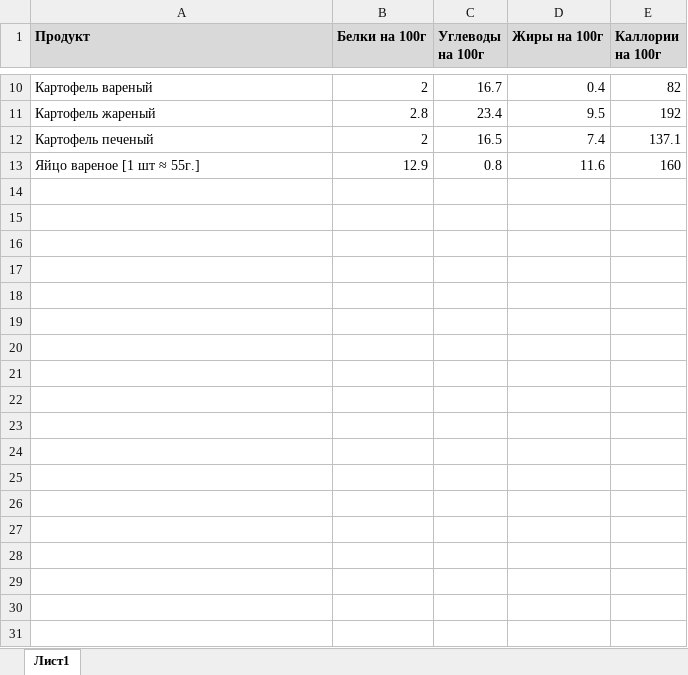
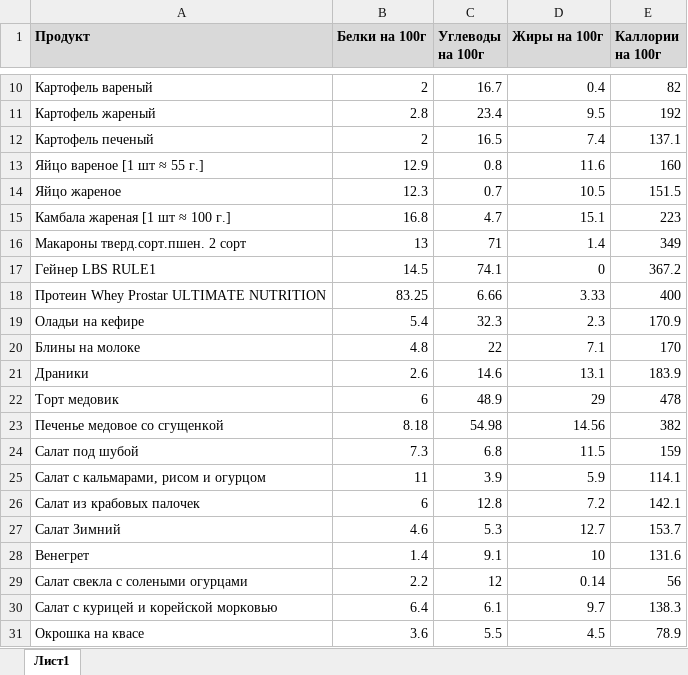
Before and after one commit to tomasomsk/FoodCalculator, an Excel workbook: src/main/resources/foodItems.xlsx, sheet Лист1, drawn as a sheet; only a part is shown, gaps mark what is left out; values as stored, in another font and other column widths than the file's, no borders; the diff covers the shown part only; the diff names each change by its address in the sheet, - before the commit and + after, or states it on an @@ line.

Commit message:
Добавлены продукты в список продуктов

```diff
--- a/src/main/resources/foodItems.xlsx (sheet Лист1)
+++ b/src/main/resources/foodItems.xlsx (sheet Лист1)
-A13 (Продукт): Яйцо вареное [1 шт ≈ 55г.]
+A13 (Продукт): Яйцо вареное [1 шт ≈ 55 г.]
+row 14: Яйцо жареное | 12.3 | 0.7 | 10.5 | 151.5
+row 15: Камбала жареная [1 шт ≈ 100 г.] | 16.8 | 4.7 | 15.1 | 223
+row 16: Макароны тверд.сорт.пшен. 2 сорт | 13 | 71 | 1.4 | 349
+row 17: Гейнер LBS RULE1 | 14.5 | 74.1 | 0 | 367.2
+row 18: Протеин Whey Prostar ULTIMATE NUTRITION | 83.25 | 6.66 | 3.33 | 400
+row 19: Оладьи на кефире | 5.4 | 32.3 | 2.3 | 170.9
+row 20: Блины на молоке | 4.8 | 22 | 7.1 | 170
+row 21: Драники | 2.6 | 14.6 | 13.1 | 183.9
+row 22: Торт медовик | 6 | 48.9 | 29 | 478
+row 23: Печенье медовое со сгущенкой | 8.18 | 54.98 | 14.56 | 382
+row 24: Салат под шубой | 7.3 | 6.8 | 11.5 | 159
+row 25: Салат с кальмарами, рисом и огурцом | 11 | 3.9 | 5.9 | 114.1
+row 26: Салат из крабовых палочек | 6 | 12.8 | 7.2 | 142.1
+row 27: Салат Зимний | 4.6 | 5.3 | 12.7 | 153.7
+row 28: Венегрет | 1.4 | 9.1 | 10 | 131.6
+row 29: Салат свекла с солеными огурцами | 2.2 | 12 | 0.14 | 56
+row 30: Салат с курицей и корейской морковью | 6.4 | 6.1 | 9.7 | 138.3
+row 31: Окрошка на квасе | 3.6 | 5.5 | 4.5 | 78.9
```
Also changed, not shown: 16 added rows elsewhere in this sheet.
